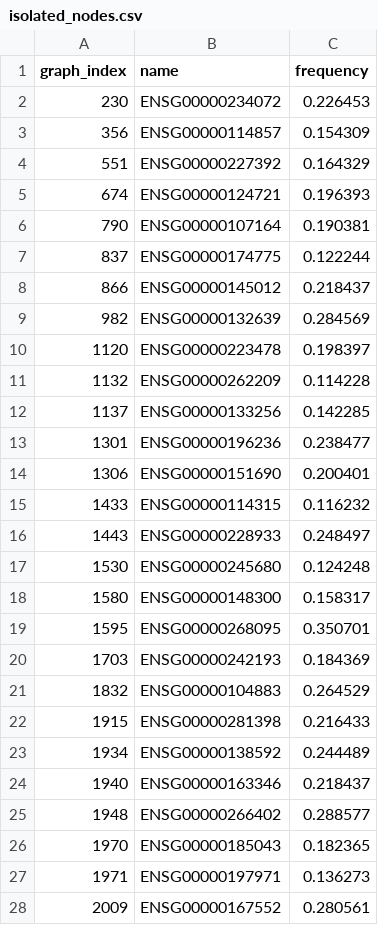
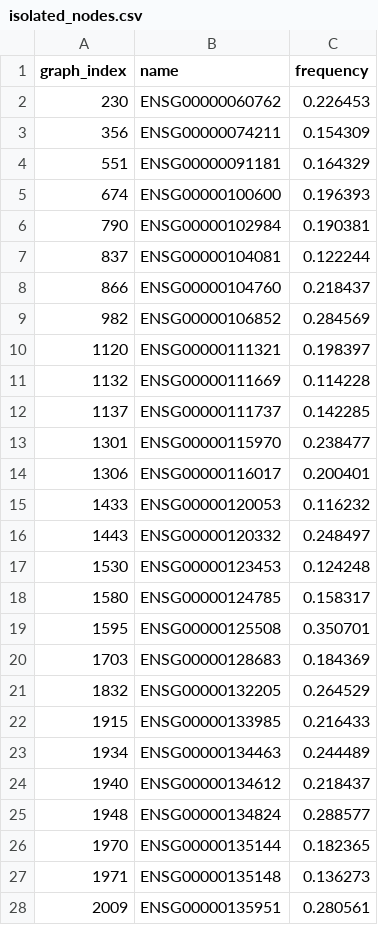
Before and after one commit to fcastelm/GDN, a CSV file: T_Network/result_files/isolated_nodes.csv, drawn as a sheet; only a part is shown; the diff covers the shown part only.

Commit message:
chore: publish regenerated T_Network outputs

```diff
--- a/T_Network/result_files/isolated_nodes.csv
+++ b/T_Network/result_files/isolated_nodes.csv
@@ -1,28 +1,28 @@
 graph_index,name,frequency
-230,ENSG00000234072,0.226453
-356,ENSG00000114857,0.154309
-551,ENSG00000227392,0.164329
-674,ENSG00000124721,0.196393
-790,ENSG00000107164,0.190381
-837,ENSG00000174775,0.122244
-866,ENSG00000145012,0.218437
-982,ENSG00000132639,0.284569
-1120,ENSG00000223478,0.198397
-1132,ENSG00000262209,0.114228
-1137,ENSG00000133256,0.142285
-1301,ENSG00000196236,0.238477
-1306,ENSG00000151690,0.200401
-1433,ENSG00000114315,0.116232
-1443,ENSG00000228933,0.248497
-1530,ENSG00000245680,0.124248
-1580,ENSG00000148300,0.158317
-1595,ENSG00000268095,0.350701
-1703,ENSG00000242193,0.184369
-1832,ENSG00000104883,0.264529
-1915,ENSG00000281398,0.216433
-1934,ENSG00000138592,0.244489
-1940,ENSG00000163346,0.218437
-1948,ENSG00000266402,0.288577
-1970,ENSG00000185043,0.182365
-1971,ENSG00000197971,0.136273
-2009,ENSG00000167552,0.280561
+230,ENSG00000060762,0.226453
+356,ENSG00000074211,0.154309
+551,ENSG00000091181,0.164329
+674,ENSG00000100600,0.196393
+790,ENSG00000102984,0.190381
+837,ENSG00000104081,0.122244
+866,ENSG00000104760,0.218437
+982,ENSG00000106852,0.284569
+1120,ENSG00000111321,0.198397
+1132,ENSG00000111669,0.114228
+1137,ENSG00000111737,0.142285
+1301,ENSG00000115970,0.238477
+1306,ENSG00000116017,0.200401
+1433,ENSG00000120053,0.116232
+1443,ENSG00000120332,0.248497
+1530,ENSG00000123453,0.124248
+1580,ENSG00000124785,0.158317
+1595,ENSG00000125508,0.350701
+1703,ENSG00000128683,0.184369
+1832,ENSG00000132205,0.264529
+1915,ENSG00000133985,0.216433
+1934,ENSG00000134463,0.244489
+1940,ENSG00000134612,0.218437
+1948,ENSG00000134824,0.288577
+1970,ENSG00000135144,0.182365
+1971,ENSG00000135148,0.136273
+2009,ENSG00000135951,0.280561
```
Also changed, not shown: 102 edited cells elsewhere in this file, 3 other files.
